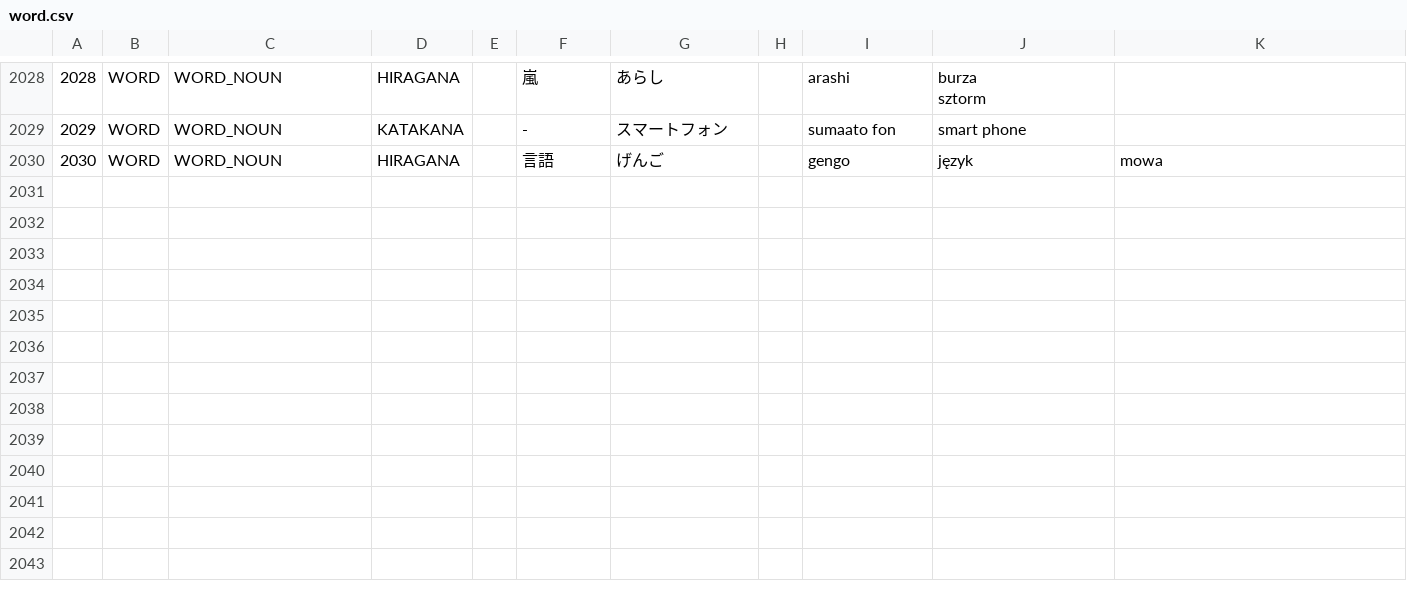
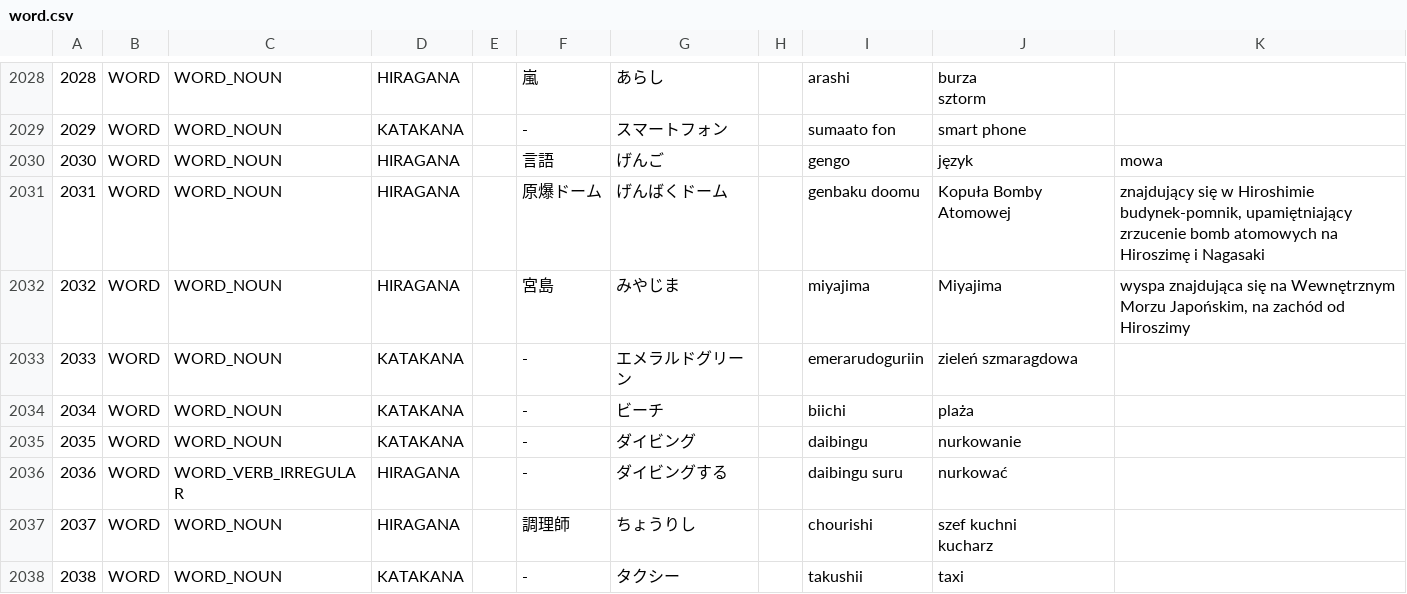
Before and after one commit to dedyk/JaponskiPomocnik, a CSV file: assets/word.csv, drawn as a sheet; only a part is shown, gaps mark what is left out; ↵ is a line break in a cell; the diff names each change by its address in the sheet, - before the commit and + after, or states it on an @@ line.

Commit message:
Nowy slownik

```diff
--- a/assets/word.csv
+++ b/assets/word.csv
+row 2031: 2031 | WORD | WORD_NOUN | HIRAGANA |  | 原爆ドーム | げんばくドーム |  | genbaku doomu | Kopuła Bomby Atomowej | znajdujący się w Hiroshimie budynek-pomnik, upamiętniający zrzucenie bomb atomowych na Hiroszimę i Nagasaki
+row 2032: 2032 | WORD | WORD_NOUN | HIRAGANA |  | 宮島 | みやじま |  | miyajima | Miyajima | wyspa znajdująca się na Wewnętrznym Morzu Japońskim, na zachód od Hiroszimy
+row 2033: 2033 | WORD | WORD_NOUN | KATAKANA |  | - | エメラルドグリーン |  | emerarudoguriin | zieleń szmaragdowa
+row 2034: 2034 | WORD | WORD_NOUN | KATAKANA |  | - | ビーチ |  | biichi | plaża
+row 2035: 2035 | WORD | WORD_NOUN | KATAKANA |  | - | ダイビング |  | daibingu | nurkowanie
+row 2036: 2036 | WORD | WORD_VERB_IRREGULAR | HIRAGANA |  | - | ダイビングする |  | daibingu suru | nurkować
+row 2037: 2037 | WORD | WORD_NOUN | HIRAGANA |  | 調理師 | ちょうりし |  | chourishi | szef kuchni ↵ kucharz
+row 2038: 2038 | WORD | WORD_NOUN | KATAKANA |  | - | タクシー |  | takushii | taxi
```
